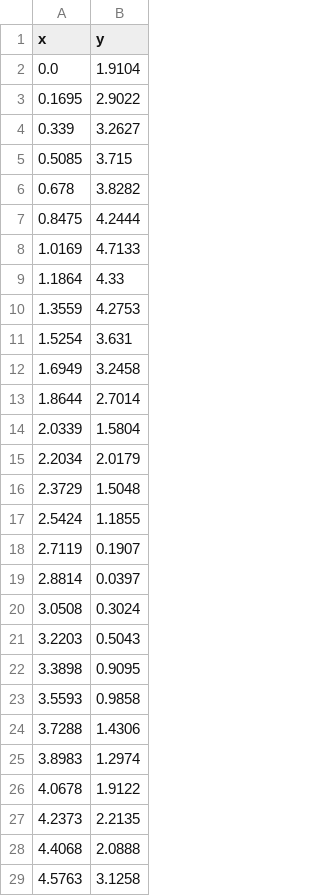
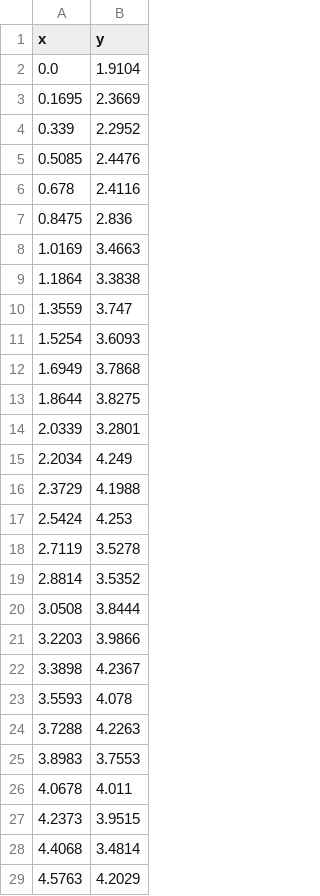
Before and after one commit to xxjjvxb/claude-code-tutorial, a CSV file: slide/claude-code-5day/day-2/data_2.csv, drawn as a sheet; only a part is shown; the diff covers the shown part only.

```diff
--- a/slide/claude-code-5day/day-2/data_2.csv
+++ b/slide/claude-code-5day/day-2/data_2.csv
@@ -2,28 +2,28 @@ x,y
 0.0,1.9104
-0.1695,2.9022
-0.339,3.2627
-0.5085,3.715
-0.678,3.8282
-0.8475,4.2444
-1.0169,4.7133
-1.1864,4.33
-1.3559,4.2753
-1.5254,3.631
-1.6949,3.2458
-1.8644,2.7014
-2.0339,1.5804
-2.2034,2.0179
-2.3729,1.5048
-2.5424,1.1855
-2.7119,0.1907
-2.8814,0.0397
-3.0508,0.3024
-3.2203,0.5043
-3.3898,0.9095
-3.5593,0.9858
-3.7288,1.4306
-3.8983,1.2974
-4.0678,1.9122
-4.2373,2.2135
-4.4068,2.0888
-4.5763,3.1258
+0.1695,2.3669
+0.339,2.2952
+0.5085,2.4476
+0.678,2.4116
+0.8475,2.836
+1.0169,3.4663
+1.1864,3.3838
+1.3559,3.747
+1.5254,3.6093
+1.6949,3.7868
+1.8644,3.8275
+2.0339,3.2801
+2.2034,4.249
+2.3729,4.1988
+2.5424,4.253
+2.7119,3.5278
+2.8814,3.5352
+3.0508,3.8444
+3.2203,3.9866
+3.3898,4.2367
+3.5593,4.078
+3.7288,4.2263
+3.8983,3.7553
+4.0678,4.011
+4.2373,3.9515
+4.4068,3.4814
+4.5763,4.2029
```
Also changed, not shown: 32 edited cells elsewhere in this file, 6 other files.
